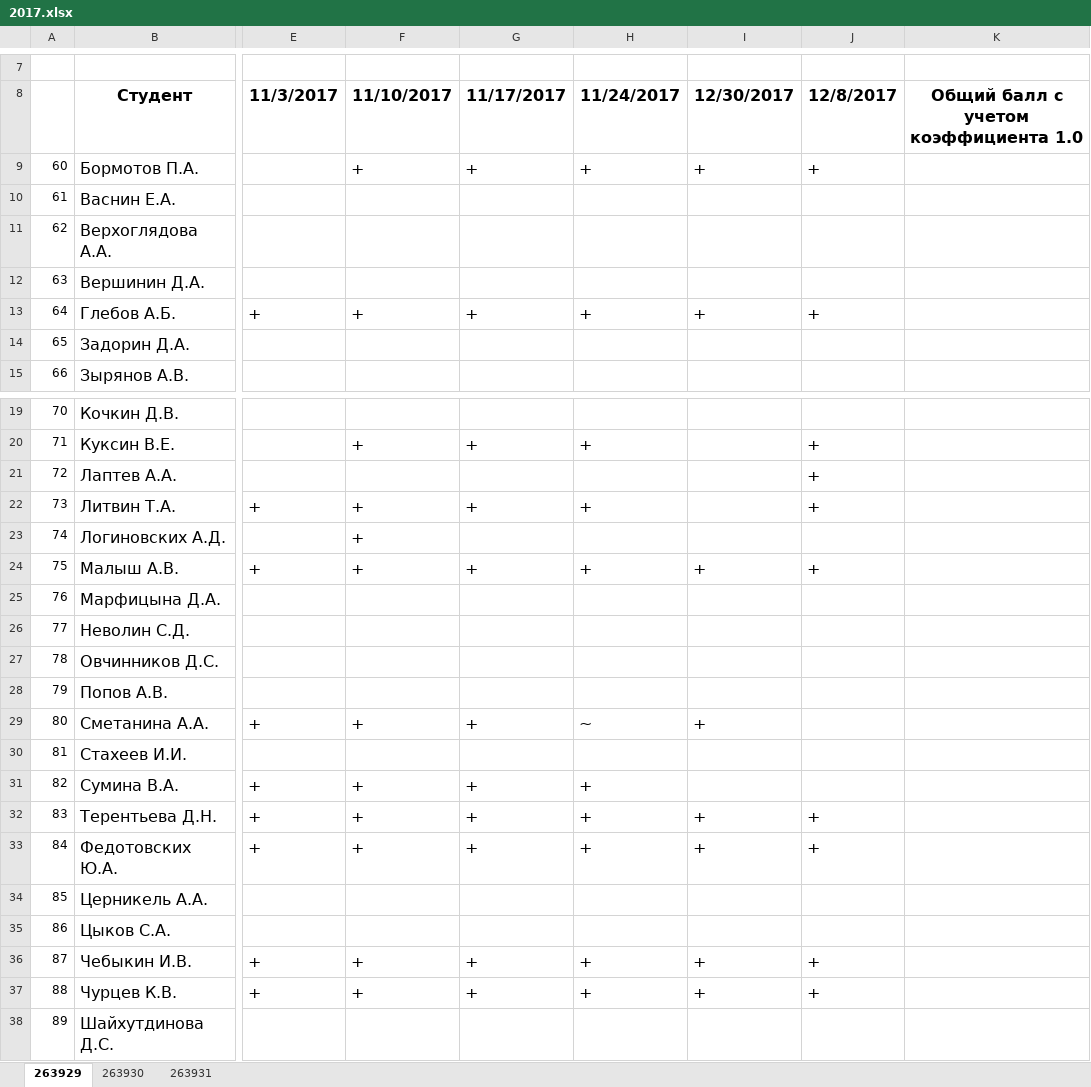
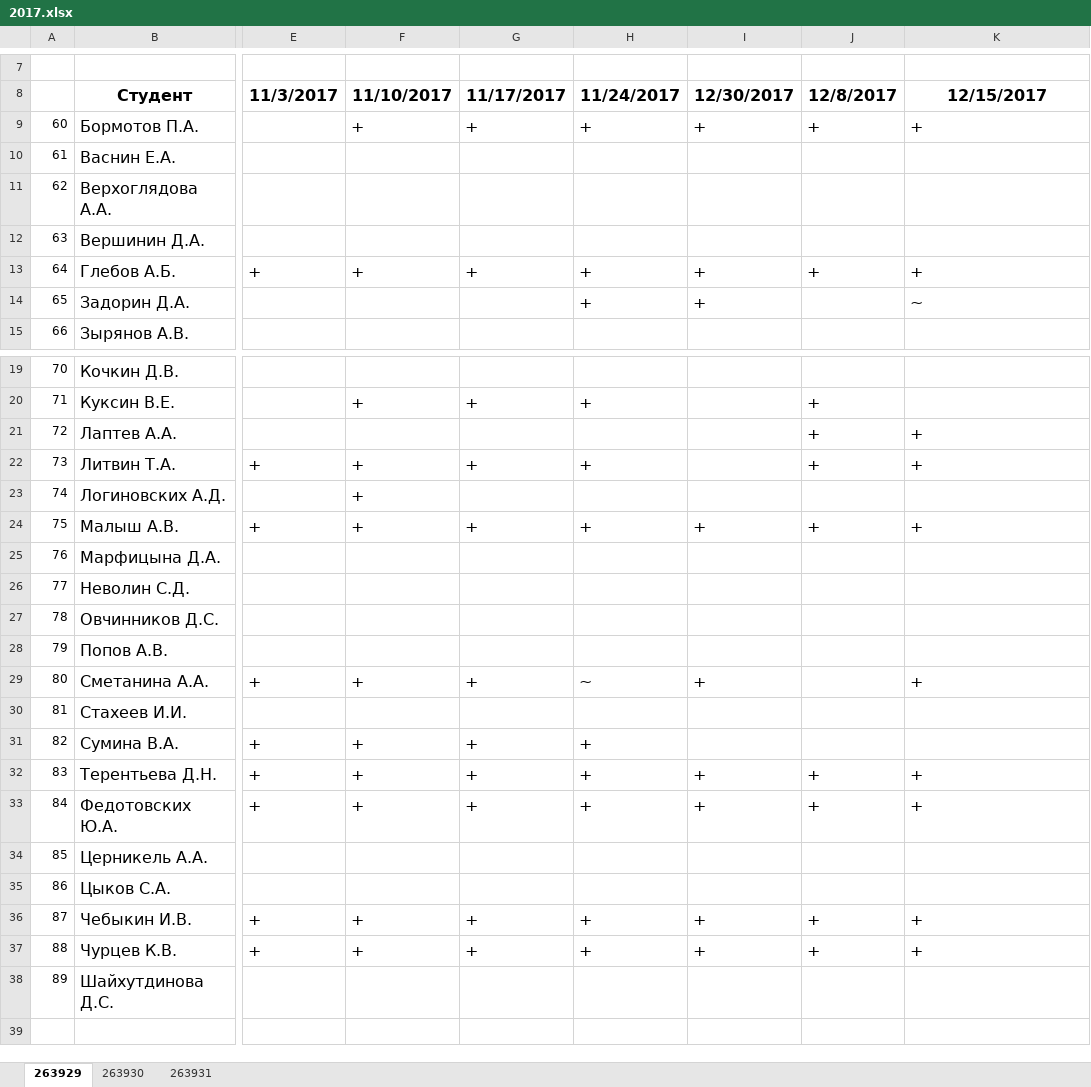
Before and after one commit to ukoloff/nets, an Excel workbook: register/2017.xlsx, sheet 263929, drawn as a sheet; only a part is shown, gaps mark what is left out; values as stored, in another font and other column widths than the file's, no borders; the diff names each change by its address in the sheet, - before the commit and + after, or states it on an @@ line.

Commit message:
Лабораторная работа №7

```diff
--- a/register/2017.xlsx (sheet 263929)
+++ b/register/2017.xlsx (sheet 263929)
-K8: Общий балл с учетом коэффициента 1.0
+K8: 12/15/2017
-K9 (12/15/2017): (empty)
+K9 (12/15/2017): +
-K13 (12/15/2017): (empty)
+K13 (12/15/2017): +
-H14 (11/24/2017): (empty)
+H14 (11/24/2017): +
-I14 (12/30/2017): (empty)
+I14 (12/30/2017): +
-K14 (12/15/2017): (empty)
+K14 (12/15/2017): ~
-K21:K22 (12/15/2017): (empty)
+K21:K22 (12/15/2017): +
-K24 (12/15/2017): (empty)
+K24 (12/15/2017): +
-K29 (12/15/2017): (empty)
+K29 (12/15/2017): +
-K32:K33 (12/15/2017): (empty)
+K32:K33 (12/15/2017): +
-K36:K37 (12/15/2017): (empty)
+K36:K37 (12/15/2017): +
```
